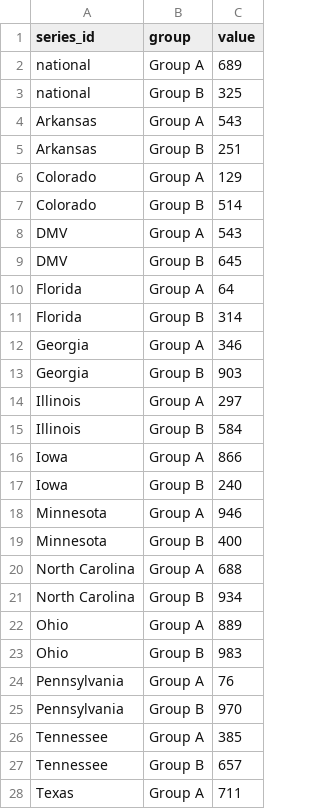
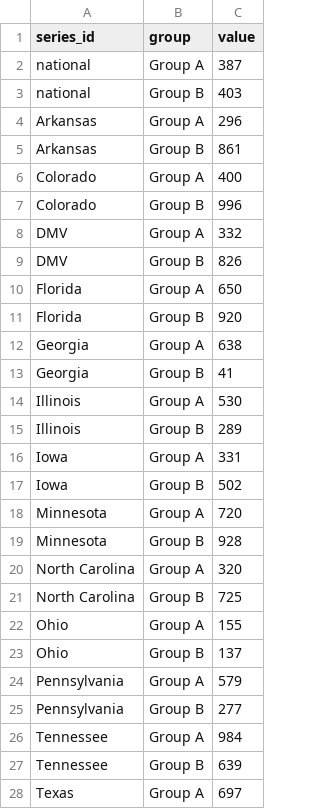
Before and after one commit to axiosvisuals/batch-datawrapper-generator, a CSV file: data/data.csv, drawn as a sheet; only a part is shown; the diff covers the shown part only.

Commit message:
Added Google Sheets download

```diff
--- a/data/data.csv
+++ b/data/data.csv
@@ -1,28 +1,28 @@
 series_id,group,value
-national,Group A,689
-national,Group B,325
-Arkansas,Group A,543
-Arkansas,Group B,251
-Colorado,Group A,129
-Colorado,Group B,514
-DMV,Group A,543
-DMV,Group B,645
-Florida,Group A,64
-Florida,Group B,314
-Georgia,Group A,346
-Georgia,Group B,903
-Illinois,Group A,297
-Illinois,Group B,584
-Iowa,Group A,866
-Iowa,Group B,240
-Minnesota,Group A,946
-Minnesota,Group B,400
-North Carolina,Group A,688
-North Carolina,Group B,934
-Ohio,Group A,889
-Ohio,Group B,983
-Pennsylvania,Group A,76
-Pennsylvania,Group B,970
-Tennessee,Group A,385
-Tennessee,Group B,657
-Texas,Group A,711
+national,Group A,387
+national,Group B,403
+Arkansas,Group A,296
+Arkansas,Group B,861
+Colorado,Group A,400
+Colorado,Group B,996
+DMV,Group A,332
+DMV,Group B,826
+Florida,Group A,650
+Florida,Group B,920
+Georgia,Group A,638
+Georgia,Group B,41
+Illinois,Group A,530
+Illinois,Group B,289
+Iowa,Group A,331
+Iowa,Group B,502
+Minnesota,Group A,720
+Minnesota,Group B,928
+North Carolina,Group A,320
+North Carolina,Group B,725
+Ohio,Group A,155
+Ohio,Group B,137
+Pennsylvania,Group A,579
+Pennsylvania,Group B,277
+Tennessee,Group A,984
+Tennessee,Group B,639
+Texas,Group A,697
```
Also changed, not shown: 1 edited cell elsewhere in this file, 3 other files.
